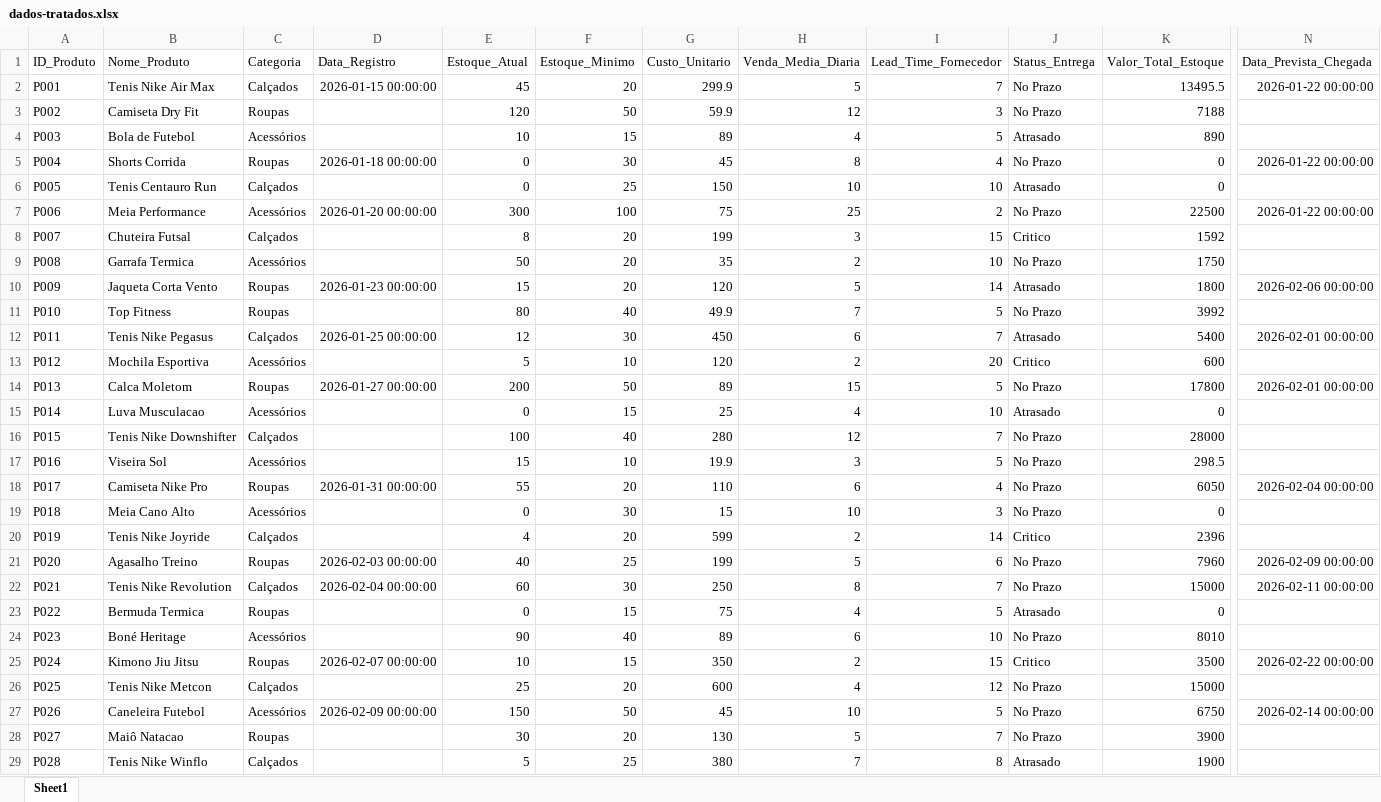
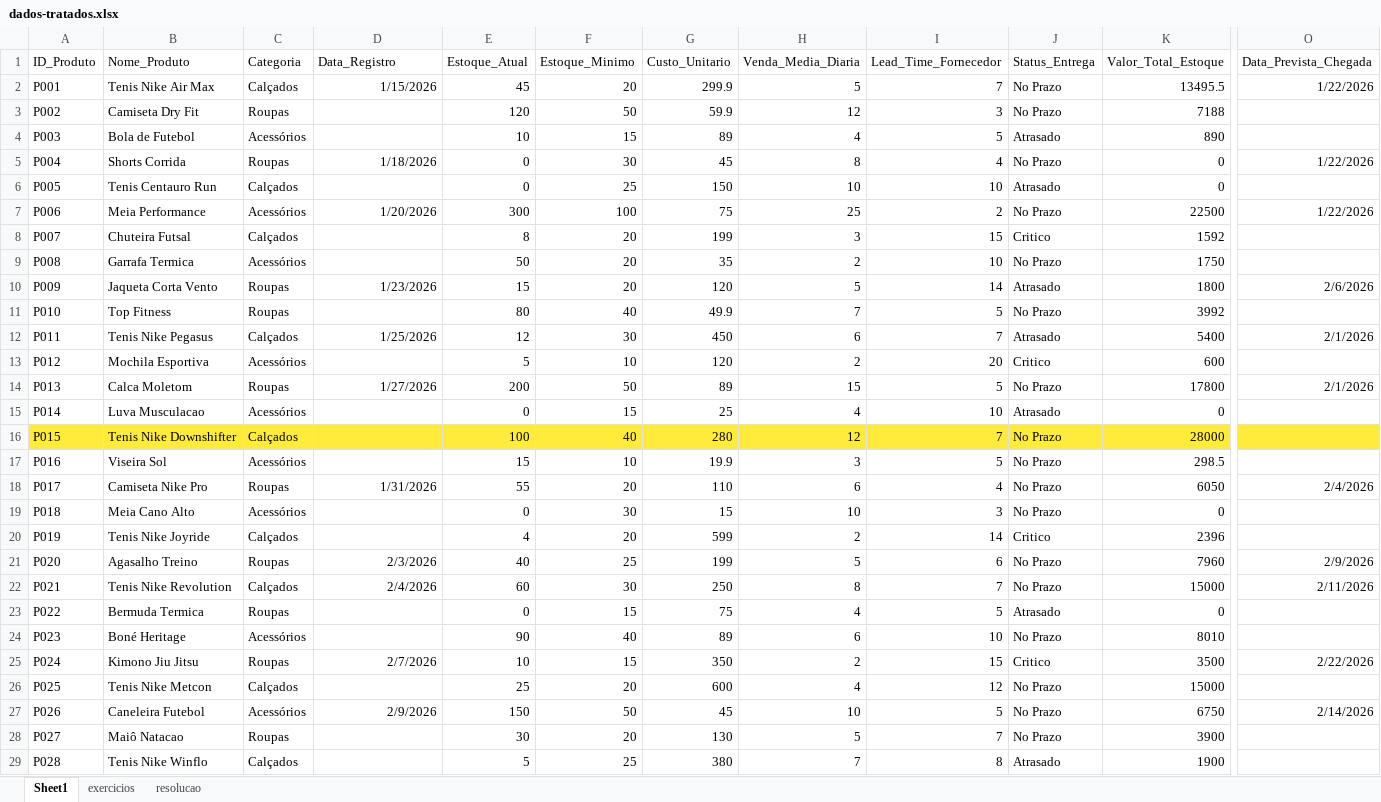
Before and after one commit to jpfbarri/SBF-Dashboard, an Excel workbook: excel_pandas/dados-tratados.xlsx, sheet Sheet1, drawn as a sheet; only a part is shown, gaps mark what is left out; values as stored, in another font and other column widths than the file's, no borders; removed rows and columns are numbered as before the commit, all else as after; the diff covers the shown part only; the diff names each change by its address in the sheet, - before the commit and + after, or states it on an @@ line.

```diff
--- a/excel_pandas/dados-tratados.xlsx (sheet Sheet1)
+++ b/excel_pandas/dados-tratados.xlsx (sheet Sheet1)
+sheet tab: exercicios
+sheet tab: resolucao
-column N (Data_Prevista_Chegada), rows 2-27: 2026-01-22 00:00:00 |  |  | 2026-01-22 00:00:00 |  | 2026-01-22 00:00:00 |  |  | 2026-02-06 00:00:00 |  | 2026-02-01 00:00:00 |  | 2026-02-01 00:00:00 |  |  |  | 2026-02-04 00:00:00 |  |  | 2026-02-09 00:00:00 | 2026-02-11 00:00:00 |  |  | 2026-02-22 00:00:00 |  | 2026-02-14 00:00:00
+column O (Data_Prevista_Chegada), rows 2-27: 1/22/2026 |  |  | 1/22/2026 |  | 1/22/2026 |  |  | 2/6/2026 |  | 2/1/2026 |  | 2/1/2026 |  |  |  | 2/4/2026 |  |  | 2/9/2026 | 2/11/2026 |  |  | 2/22/2026 |  | 2/14/2026
-D2 (Data_Registro): 2026-01-15 00:00:00
+D2 (Data_Registro): 1/15/2026
-D5 (Data_Registro): 2026-01-18 00:00:00
+D5 (Data_Registro): 1/18/2026
-D7 (Data_Registro): 2026-01-20 00:00:00
+D7 (Data_Registro): 1/20/2026
-D10 (Data_Registro): 2026-01-23 00:00:00
+D10 (Data_Registro): 1/23/2026
-D12 (Data_Registro): 2026-01-25 00:00:00
+D12 (Data_Registro): 1/25/2026
-D14 (Data_Registro): 2026-01-27 00:00:00
+D14 (Data_Registro): 1/27/2026
-A16:K16 fill: none
+A16:K16 fill: #FFEB3B
-D18 (Data_Registro): 2026-01-31 00:00:00
+D18 (Data_Registro): 1/31/2026
-D21 (Data_Registro): 2026-02-03 00:00:00
+D21 (Data_Registro): 2/3/2026
-D22 (Data_Registro): 2026-02-04 00:00:00
+D22 (Data_Registro): 2/4/2026
-D25 (Data_Registro): 2026-02-07 00:00:00
+D25 (Data_Registro): 2/7/2026
-D27 (Data_Registro): 2026-02-09 00:00:00
+D27 (Data_Registro): 2/9/2026
```
Also changed, not shown: 25 edited cells and cell formats elsewhere in this sheet, 2 other files.
